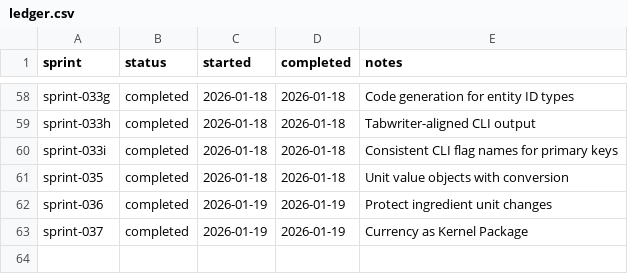
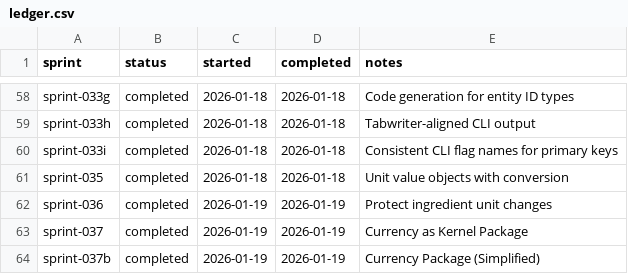
Before and after one commit to TheFellow/go-modular-monolith, a CSV file: .ai/sprints/ledger.csv, drawn as a sheet; only a part is shown, gaps mark what is left out.

Commit message:
Complete sprint 037b: Simplify currency package using struct-based implementation and update downstream consumers.

```diff
--- a/.ai/sprints/ledger.csv
+++ b/.ai/sprints/ledger.csv
@@ -63 +63,2 @@ sprint-036,completed,2026-01-19,2026-01-19,Protect ingredient unit changes
 sprint-037,completed,2026-01-19,2026-01-19,Currency as Kernel Package
+sprint-037b,completed,2026-01-19,2026-01-19,Currency Package (Simplified)
```
Also changed, not shown: 9 other files.
